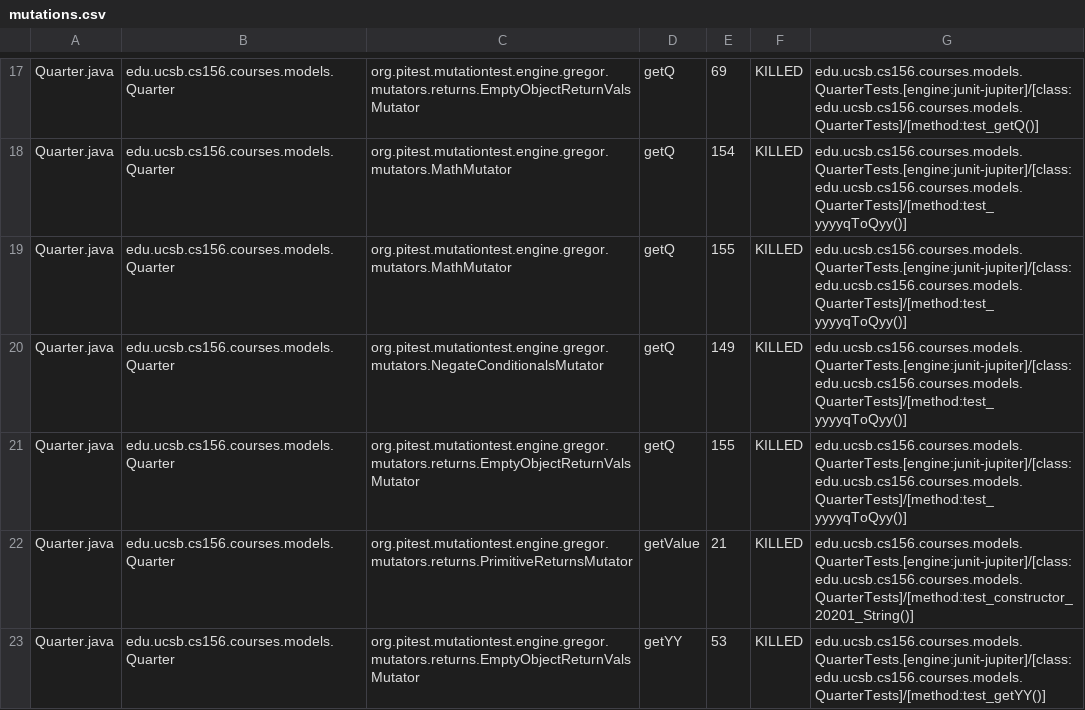
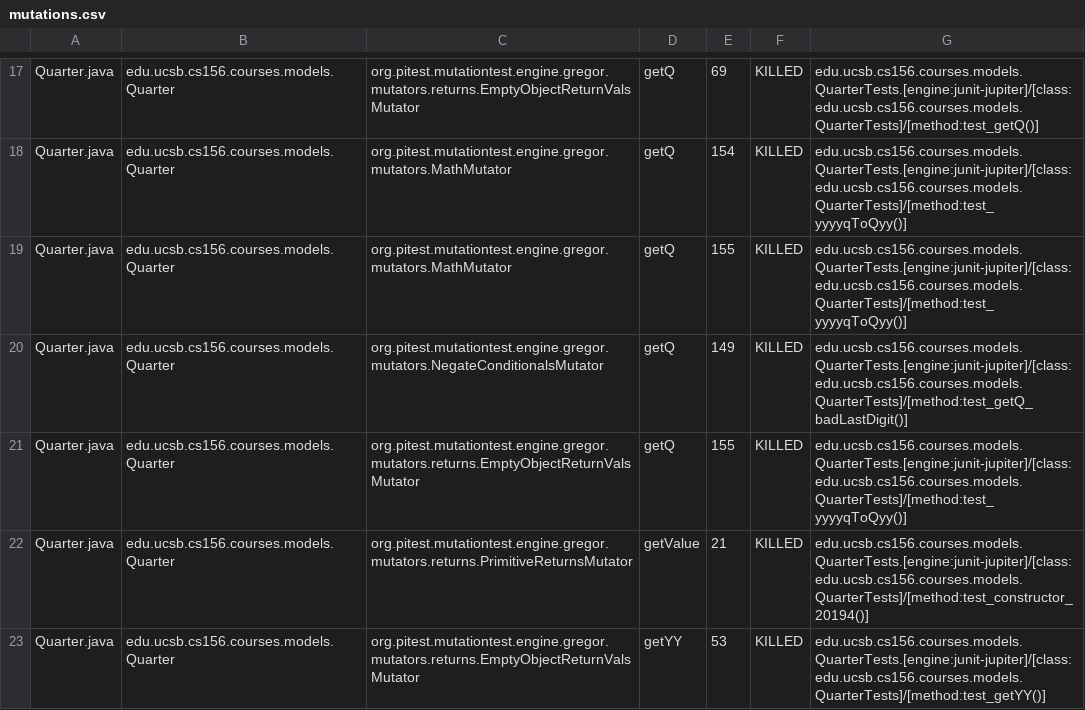
Before and after one commit to ucsb-cs156-s24/proj-courses-s24-4pm-2, a CSV file: prs/30/pitest/mutations.csv, drawn as a sheet; only a part is shown, gaps mark what is left out; the diff covers the shown part only.

Commit message:
Deploying to gh-pages from @ ucsb-cs156-s24/proj-courses-s24-4pm-2@84fee4df593d6dd2dbd9406ad550c5d32ff943b2 🚀

```diff
--- a/prs/30/pitest/mutations.csv
+++ b/prs/30/pitest/mutations.csv
@@ -19,5 +19,5 @@ Quarter.java,edu.ucsb.cs156.courses.models.Quarter,org.pitest.mutationtest.engin
 Quarter.java,edu.ucsb.cs156.courses.models.Quarter,org.pitest.mutationtest.engine.gregor.mutators.MathMutator,getQ,155,KILLED,edu.ucsb.cs156.courses.models.QuarterTests.[engine:junit-jupiter]/[class:edu.ucsb.cs156.courses.models.QuarterTests]/[method:test_yyyyqToQyy()]
-Quarter.java,edu.ucsb.cs156.courses.models.Quarter,org.pitest.mutationtest.engine.gregor.mutators.NegateConditionalsMutator,getQ,149,KILLED,edu.ucsb.cs156.courses.models.QuarterTests.[engine:junit-jupiter]/[class:edu.ucsb.cs156.courses.models.QuarterTests]/[method:test_yyyyqToQyy()]
+Quarter.java,edu.ucsb.cs156.courses.models.Quarter,org.pitest.mutationtest.engine.gregor.mutators.NegateConditionalsMutator,getQ,149,KILLED,edu.ucsb.cs156.courses.models.QuarterTests.[engine:junit-jupiter]/[class:edu.ucsb.cs156.courses.models.QuarterTests]/[method:test_getQ_badLastDigit()]
 Quarter.java,edu.ucsb.cs156.courses.models.Quarter,org.pitest.mutationtest.engine.gregor.mutators.returns.EmptyObjectReturnValsMutator,getQ,155,KILLED,edu.ucsb.cs156.courses.models.QuarterTests.[engine:junit-jupiter]/[class:edu.ucsb.cs156.courses.models.QuarterTests]/[method:test_yyyyqToQyy()]
-Quarter.java,edu.ucsb.cs156.courses.models.Quarter,org.pitest.mutationtest.engine.gregor.mutators.returns.PrimitiveReturnsMutator,getValue,21,KILLED,edu.ucsb.cs156.courses.models.QuarterTests.[engine:junit-jupiter]/[class:edu.ucsb.cs156.courses.models.QuarterTests]/[method:test_constructor_20201_String()]
+Quarter.java,edu.ucsb.cs156.courses.models.Quarter,org.pitest.mutationtest.engine.gregor.mutators.returns.PrimitiveReturnsMutator,getValue,21,KILLED,edu.ucsb.cs156.courses.models.QuarterTests.[engine:junit-jupiter]/[class:edu.ucsb.cs156.courses.models.QuarterTests]/[method:test_constructor_20194()]
 Quarter.java,edu.ucsb.cs156.courses.models.Quarter,org.pitest.mutationtest.engine.gregor.mutators.returns.EmptyObjectReturnValsMutator,getYY,53,KILLED,edu.ucsb.cs156.courses.models.QuarterTests.[engine:junit-jupiter]/[class:edu.ucsb.cs156.courses.models.QuarterTests]/[method:test_getYY()]
```
Also changed, not shown: 74 edited cells elsewhere in this file, 39 other files.
